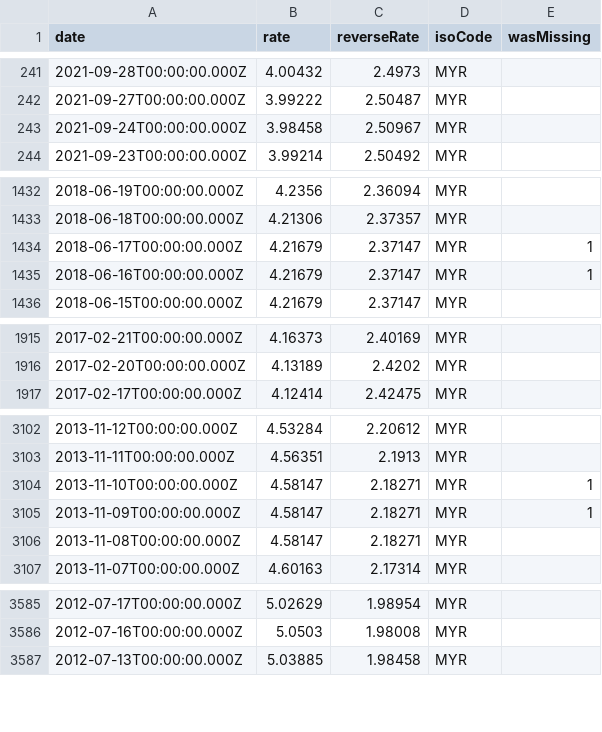
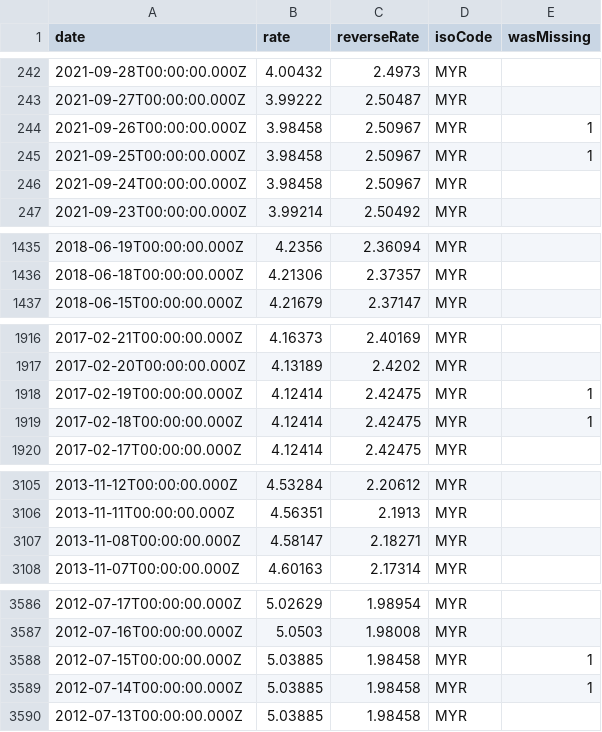
Before and after one commit to GeorgeSG/bnb-currency-exchange-rates, a CSV file: data/MYR.csv, drawn as a sheet; only a part is shown, gaps mark what is left out; the diff covers the shown part only.

```diff
--- a/data/MYR.csv
+++ b/data/MYR.csv
@@ -242,2 +243,4 @@
 "2021-09-27T00:00:00.000Z","3.99222","2.50487","MYR",
+"2021-09-26T00:00:00.000Z","3.98458","2.50967","MYR",1
+"2021-09-25T00:00:00.000Z","3.98458","2.50967","MYR",1
 "2021-09-24T00:00:00.000Z","3.98458","2.50967","MYR",
@@ -1433,4 +1436,2 @@
 "2018-06-18T00:00:00.000Z","4.21306","2.37357","MYR",
-"2018-06-17T00:00:00.000Z","4.21679","2.37147","MYR",1
-"2018-06-16T00:00:00.000Z","4.21679","2.37147","MYR",1
 "2018-06-15T00:00:00.000Z","4.21679","2.37147","MYR",
@@ -1916,2 +1917,4 @@
 "2017-02-20T00:00:00.000Z","4.13189","2.4202","MYR",
+"2017-02-19T00:00:00.000Z","4.12414","2.42475","MYR",1
+"2017-02-18T00:00:00.000Z","4.12414","2.42475","MYR",1
 "2017-02-17T00:00:00.000Z","4.12414","2.42475","MYR",
@@ -3103,4 +3106,2 @@
 "2013-11-11T00:00:00.000Z","4.56351","2.1913","MYR",
-"2013-11-10T00:00:00.000Z","4.58147","2.18271","MYR",1
-"2013-11-09T00:00:00.000Z","4.58147","2.18271","MYR",1
 "2013-11-08T00:00:00.000Z","4.58147","2.18271","MYR",
@@ -3586,2 +3587,4 @@
 "2012-07-16T00:00:00.000Z","5.0503","1.98008","MYR",
+"2012-07-15T00:00:00.000Z","5.03885","1.98458","MYR",1
+"2012-07-14T00:00:00.000Z","5.03885","1.98458","MYR",1
 "2012-07-13T00:00:00.000Z","5.03885","1.98458","MYR",
```
Also changed, not shown: 3 added rows and 2 removed rows elsewhere in this file, data/HRK.csv, data/IDR.csv, 40 other files.
